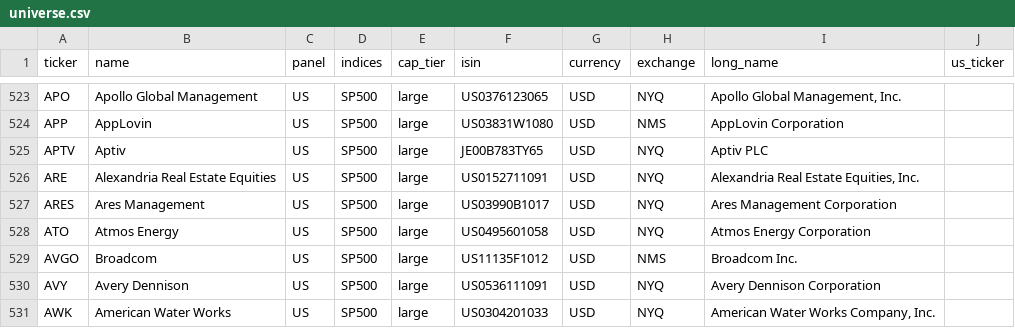
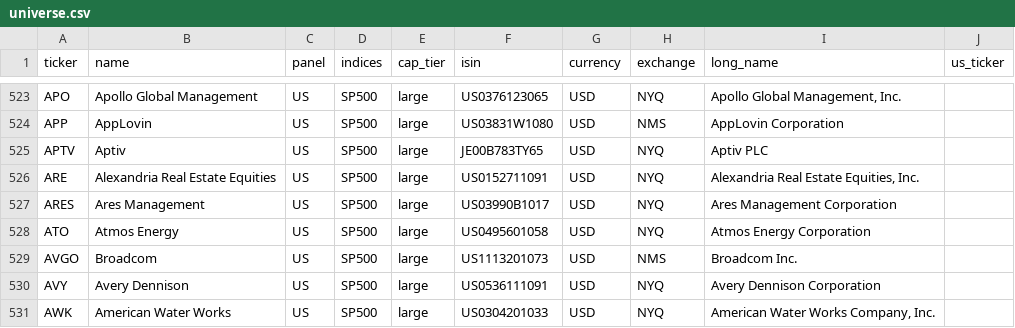
Before and after one commit to marcomazzon27-prog/analyst-snapshot, a CSV file: universe.csv, drawn as a sheet; only a part is shown, gaps mark what is left out.

```diff
--- a/universe.csv
+++ b/universe.csv
@@ -528,3 +528,3 @@ ARES,Ares Management,US,SP500,large,US03990B1017,USD,NYQ,Ares Management Corpora
 ATO,Atmos Energy,US,SP500,large,US0495601058,USD,NYQ,Atmos Energy Corporation,
-AVGO,Broadcom,US,SP500,large,US11135F1012,USD,NMS,Broadcom Inc.,
+AVGO,Broadcom,US,SP500,large,US1113201073,USD,NMS,Broadcom Inc.,
 AVY,Avery Dennison,US,SP500,large,US0536111091,USD,NYQ,Avery Dennison Corporation,
```
Also changed, not shown: 5 other files.
